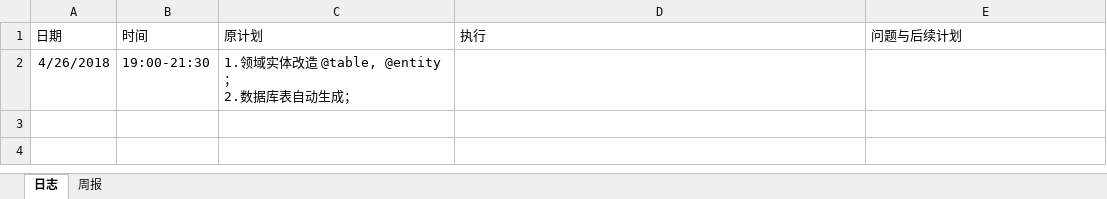
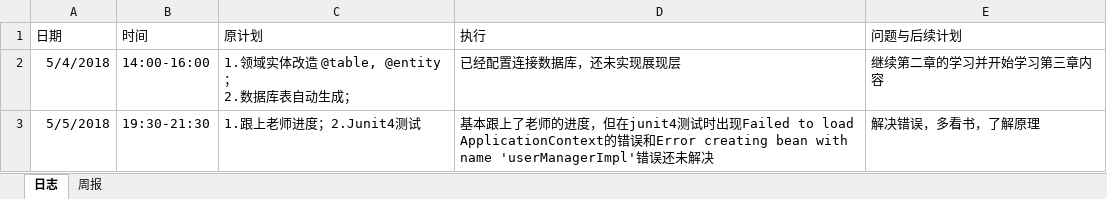
Before and after one commit to yymmm2018/PMS, an Excel workbook: PMS/doc/log_201608040201_马雅婷.xlsx, sheet 日志, drawn as a sheet; values as stored, in another font and other column widths than the file's, no borders; removed rows and columns are numbered as before the commit, all else as after; ↵ is a line break in a cell; the diff names each change by its address in the sheet, - before the commit and + after, or states it on an @@ line.

```diff
--- a/PMS/doc/log_201608040201_马雅婷.xlsx (sheet 日志)
+++ b/PMS/doc/log_201608040201_马雅婷.xlsx (sheet 日志)
-row 2: 4/26/2018 | 19:00-21:30 | 1.领域实体改造 @table, @entity； ↵ 2.数据库表自动生成；
+row 2: 5/4/2018 | 14:00-16:00 | 1.领域实体改造 @table, @entity； ↵ 2.数据库表自动生成； | 已经配置连接数据库，还未实现展现层 | 继续第二章的学习并开始学习第三章内容
+row 3: 5/5/2018 | 19:30-21:30 | 1.跟上老师进度；2.Junit4测试 | 基本跟上了老师的进度，但在junit4测试时出现Failed to load ApplicationContext的错误和Error creating bean with name 'userManagerImpl'错误还未解决 | 解决错误，多看书，了解原理
```
Also changed, not shown: sheet 周报, 10 other files.
